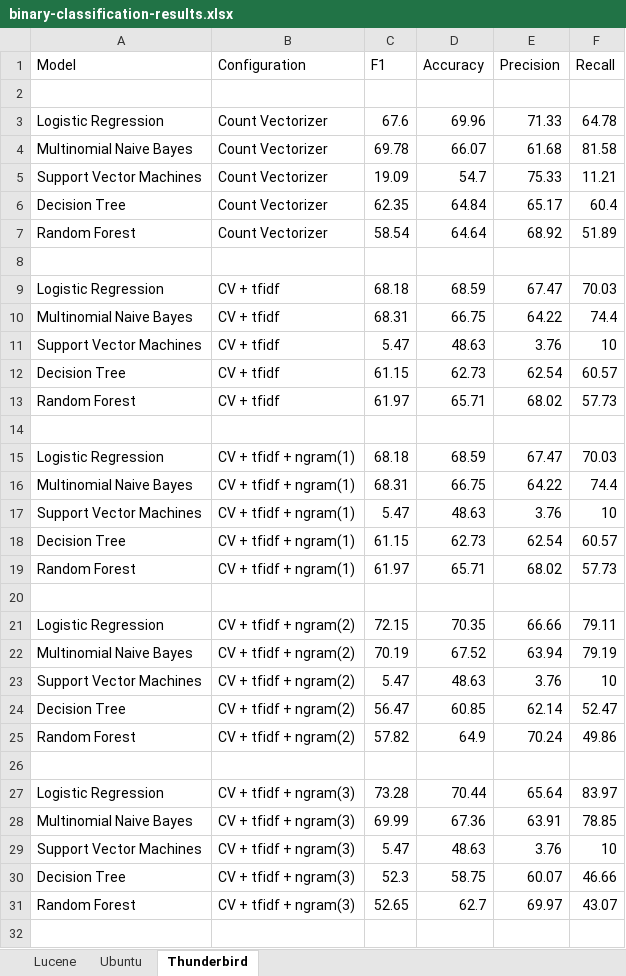
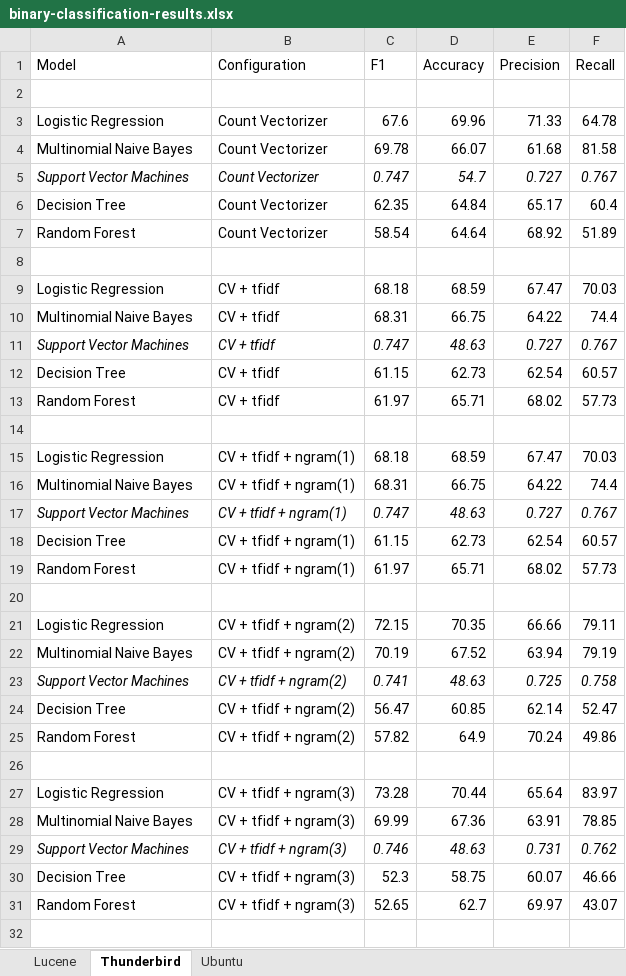
Before and after one commit to ansin218/master-thesis, an Excel workbook: thesis-binary-classification/results/binary-classification-results.xlsx, sheet Thunderbird, drawn as a sheet; only a part is shown; values as stored, in another font and other column widths than the file's, no borders; the diff covers the shown part only; the diff names each change by its address in the sheet, - before the commit and + after, or states it on an @@ line.

```diff
--- a/thesis-binary-classification/results/binary-classification-results.xlsx (sheet Thunderbird)
+++ b/thesis-binary-classification/results/binary-classification-results.xlsx (sheet Thunderbird)
@@ sheet tab order changed: Lucene | Thunderbird | Ubuntu @@
-A5:F5 italic: off
+A5:F5 italic: on
-C5 (F1): 19.09
+C5 (F1): 0.747
-E5 (Precision): 75.33
+E5 (Precision): 0.727
-F5 (Recall): 11.21
+F5 (Recall): 0.767
-A11:F11 italic: off
+A11:F11 italic: on
-C11 (F1): 5.47
+C11 (F1): 0.747
-E11 (Precision): 3.76
+E11 (Precision): 0.727
-F11 (Recall): 10
+F11 (Recall): 0.767
-A17:F17 italic: off
+A17:F17 italic: on
-C17 (F1): 5.47
+C17 (F1): 0.747
-E17 (Precision): 3.76
+E17 (Precision): 0.727
-F17 (Recall): 10
+F17 (Recall): 0.767
-A23:F23 italic: off
+A23:F23 italic: on
-C23 (F1): 5.47
+C23 (F1): 0.741
-E23 (Precision): 3.76
+E23 (Precision): 0.725
-F23 (Recall): 10
+F23 (Recall): 0.758
-A29:F29 italic: off
+A29:F29 italic: on
-C29 (F1): 5.47
+C29 (F1): 0.746
-E29 (Precision): 3.76
+E29 (Precision): 0.731
-F29 (Recall): 10
+F29 (Recall): 0.762
```
Also changed, not shown: 15 edited cells and cell formats elsewhere in this sheet, sheet Ubuntu, sheet Lucene, 2 other files.
